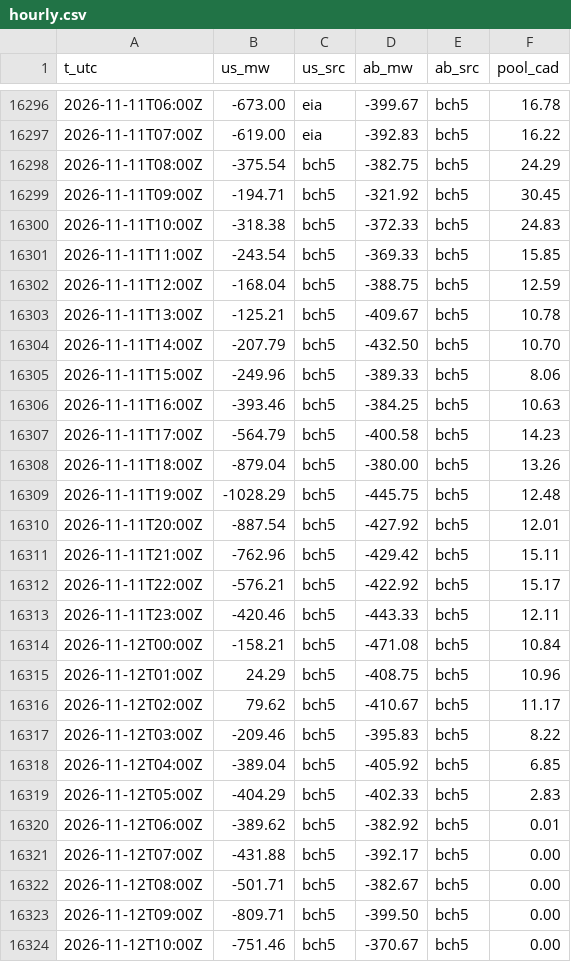
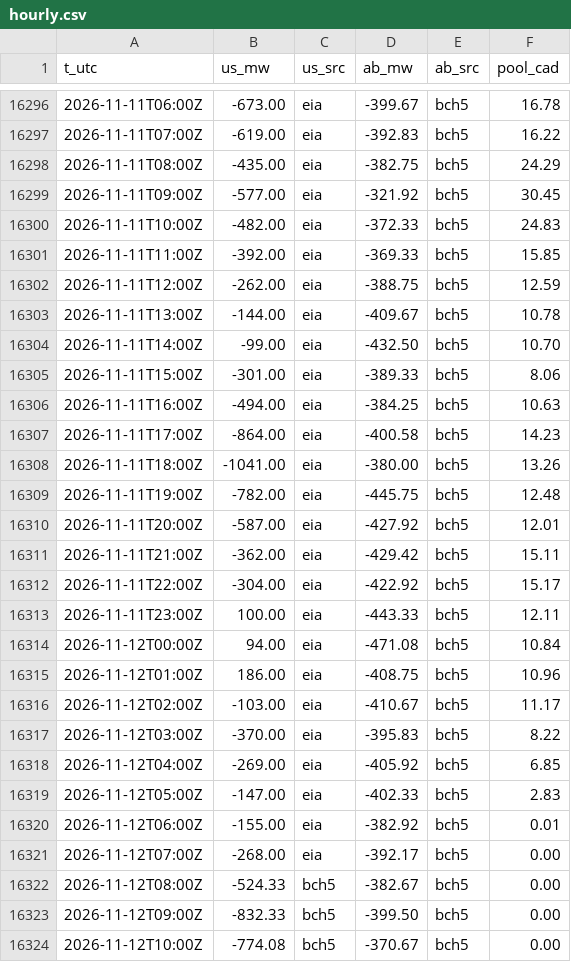
Before and after one commit to warrenboyle/bc-powerflow, a CSV file: docs/hourly.csv, drawn as a sheet; only a part is shown, gaps mark what is left out; the diff covers the shown part only.

```diff
--- a/docs/hourly.csv
+++ b/docs/hourly.csv
@@ -16297,28 +16297,28 @@ t_utc,us_mw,us_src,ab_mw,ab_src,pool_cad
 2026-11-11T07:00Z,-619.00,eia,-392.83,bch5,16.22
-2026-11-11T08:00Z,-375.54,bch5,-382.75,bch5,24.29
-2026-11-11T09:00Z,-194.71,bch5,-321.92,bch5,30.45
-2026-11-11T10:00Z,-318.38,bch5,-372.33,bch5,24.83
-2026-11-11T11:00Z,-243.54,bch5,-369.33,bch5,15.85
-2026-11-11T12:00Z,-168.04,bch5,-388.75,bch5,12.59
-2026-11-11T13:00Z,-125.21,bch5,-409.67,bch5,10.78
-2026-11-11T14:00Z,-207.79,bch5,-432.50,bch5,10.70
-2026-11-11T15:00Z,-249.96,bch5,-389.33,bch5,8.06
-2026-11-11T16:00Z,-393.46,bch5,-384.25,bch5,10.63
-2026-11-11T17:00Z,-564.79,bch5,-400.58,bch5,14.23
-2026-11-11T18:00Z,-879.04,bch5,-380.00,bch5,13.26
-2026-11-11T19:00Z,-1028.29,bch5,-445.75,bch5,12.48
-2026-11-11T20:00Z,-887.54,bch5,-427.92,bch5,12.01
-2026-11-11T21:00Z,-762.96,bch5,-429.42,bch5,15.11
-2026-11-11T22:00Z,-576.21,bch5,-422.92,bch5,15.17
-2026-11-11T23:00Z,-420.46,bch5,-443.33,bch5,12.11
-2026-11-12T00:00Z,-158.21,bch5,-471.08,bch5,10.84
-2026-11-12T01:00Z,24.29,bch5,-408.75,bch5,10.96
-2026-11-12T02:00Z,79.62,bch5,-410.67,bch5,11.17
-2026-11-12T03:00Z,-209.46,bch5,-395.83,bch5,8.22
-2026-11-12T04:00Z,-389.04,bch5,-405.92,bch5,6.85
-2026-11-12T05:00Z,-404.29,bch5,-402.33,bch5,2.83
-2026-11-12T06:00Z,-389.62,bch5,-382.92,bch5,0.01
-2026-11-12T07:00Z,-431.88,bch5,-392.17,bch5,0.00
-2026-11-12T08:00Z,-501.71,bch5,-382.67,bch5,0.00
-2026-11-12T09:00Z,-809.71,bch5,-399.50,bch5,0.00
-2026-11-12T10:00Z,-751.46,bch5,-370.67,bch5,0.00
+2026-11-11T08:00Z,-435.00,eia,-382.75,bch5,24.29
+2026-11-11T09:00Z,-577.00,eia,-321.92,bch5,30.45
+2026-11-11T10:00Z,-482.00,eia,-372.33,bch5,24.83
+2026-11-11T11:00Z,-392.00,eia,-369.33,bch5,15.85
+2026-11-11T12:00Z,-262.00,eia,-388.75,bch5,12.59
+2026-11-11T13:00Z,-144.00,eia,-409.67,bch5,10.78
+2026-11-11T14:00Z,-99.00,eia,-432.50,bch5,10.70
+2026-11-11T15:00Z,-301.00,eia,-389.33,bch5,8.06
+2026-11-11T16:00Z,-494.00,eia,-384.25,bch5,10.63
+2026-11-11T17:00Z,-864.00,eia,-400.58,bch5,14.23
+2026-11-11T18:00Z,-1041.00,eia,-380.00,bch5,13.26
+2026-11-11T19:00Z,-782.00,eia,-445.75,bch5,12.48
+2026-11-11T20:00Z,-587.00,eia,-427.92,bch5,12.01
+2026-11-11T21:00Z,-362.00,eia,-429.42,bch5,15.11
+2026-11-11T22:00Z,-304.00,eia,-422.92,bch5,15.17
+2026-11-11T23:00Z,100.00,eia,-443.33,bch5,12.11
+2026-11-12T00:00Z,94.00,eia,-471.08,bch5,10.84
+2026-11-12T01:00Z,186.00,eia,-408.75,bch5,10.96
+2026-11-12T02:00Z,-103.00,eia,-410.67,bch5,11.17
+2026-11-12T03:00Z,-370.00,eia,-395.83,bch5,8.22
+2026-11-12T04:00Z,-269.00,eia,-405.92,bch5,6.85
+2026-11-12T05:00Z,-147.00,eia,-402.33,bch5,2.83
+2026-11-12T06:00Z,-155.00,eia,-382.92,bch5,0.01
+2026-11-12T07:00Z,-268.00,eia,-392.17,bch5,0.00
+2026-11-12T08:00Z,-524.33,bch5,-382.67,bch5,0.00
+2026-11-12T09:00Z,-832.33,bch5,-399.50,bch5,0.00
+2026-11-12T10:00Z,-774.08,bch5,-370.67,bch5,0.00
```
Also changed, not shown: 7 added rows and 25 edited cells elsewhere in this file, docs/source_compare.csv, 2 other files.
